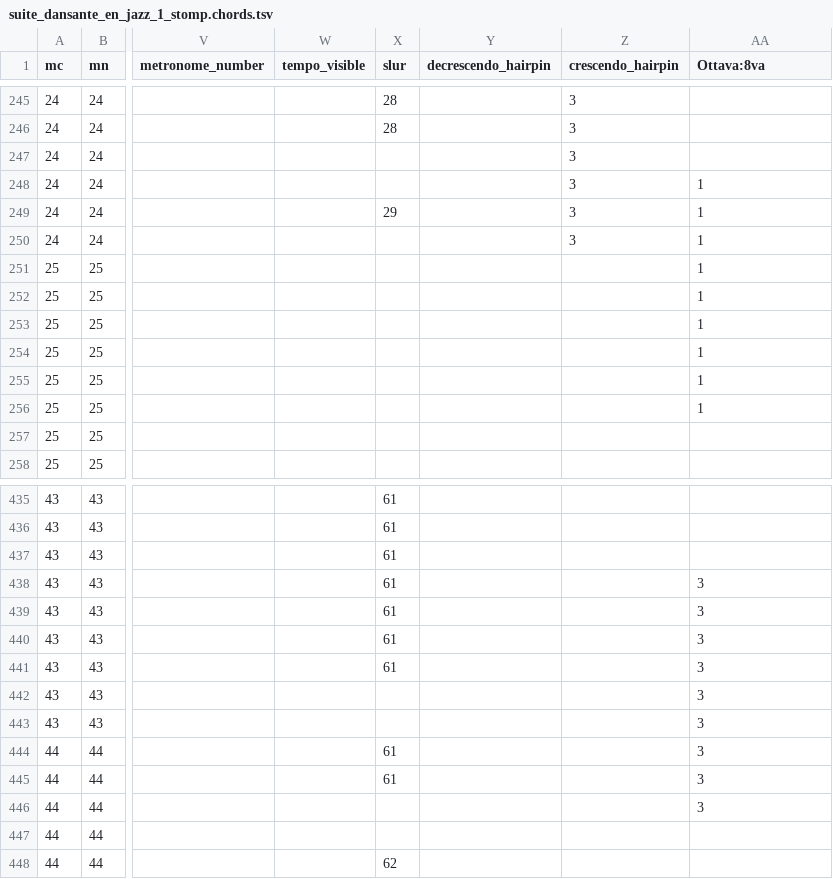
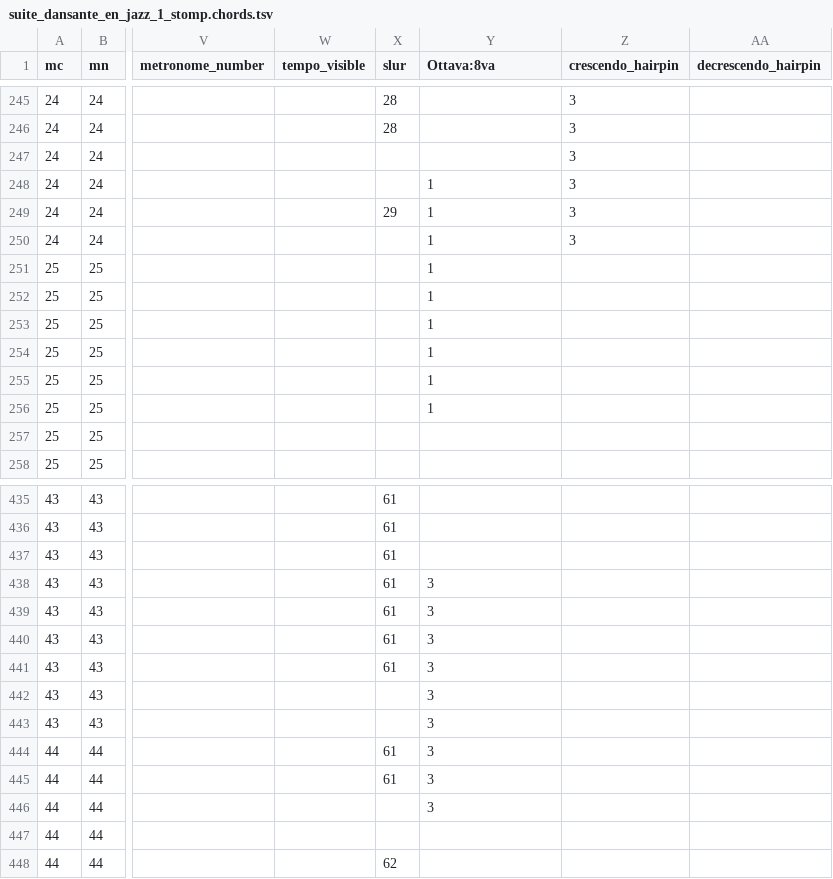
Before and after one commit to DCMLab/schulhoff_suite_dansante_en_jazz, a TSV file: chords/suite_dansante_en_jazz_1_stomp.chords.tsv, drawn as a sheet; only a part is shown, gaps mark what is left out; the diff covers the shown part only; the diff names each change by its address in the sheet, - before the commit and + after, or states it on an @@ line.

```diff
--- a/chords/suite_dansante_en_jazz_1_stomp.chords.tsv
+++ b/chords/suite_dansante_en_jazz_1_stomp.chords.tsv
-Y1: decrescendo_hairpin
+Y1: Ottava:8va
-AA1: Ottava:8va
+AA1: decrescendo_hairpin
-Y248:Y256 (Ottava:8va): (empty)
+Y248:Y256 (Ottava:8va): 1
-AA248:AA256 (decrescendo_hairpin): 1
+AA248:AA256 (decrescendo_hairpin): (empty)
-Y438:Y446 (Ottava:8va): (empty)
+Y438:Y446 (Ottava:8va): 3
-AA438:AA446 (decrescendo_hairpin): 3
+AA438:AA446 (decrescendo_hairpin): (empty)
```
Also changed, not shown: 30 edited cells elsewhere in this file, harmonies/suite_dansante_en_jazz_1_stomp.harmonies.tsv, metadata.tsv, 10 other files.
